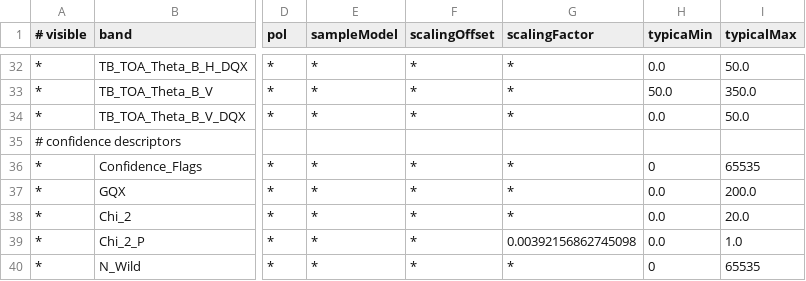
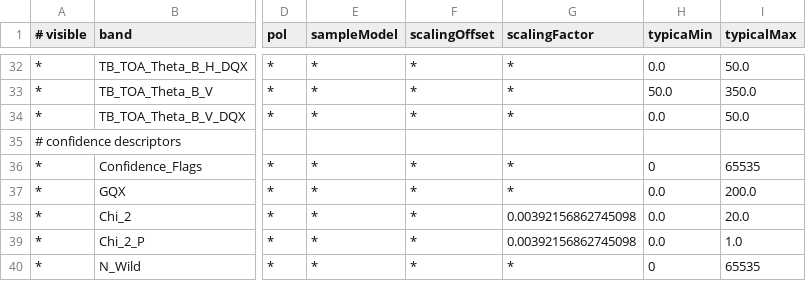
Before and after one commit to bcdev/smos-box, a CSV file: smos-reader/src/main/resources/org/esa/beam/dataio/smos/dddb/bands/MIR_/SMUDP2/DBL_SM_XXXX_MIR_SMUDP2_0200.csv, drawn as a sheet; only a part is shown, gaps mark what is left out; the diff names each change by its address in the sheet, - before the commit and + after, or states it on an @@ line.

```diff
--- a/smos-reader/src/main/resources/org/esa/beam/dataio/smos/dddb/bands/MIR_/SMUDP2/DBL_SM_XXXX_MIR_SMUDP2_0200.csv
+++ b/smos-reader/src/main/resources/org/esa/beam/dataio/smos/dddb/bands/MIR_/SMUDP2/DBL_SM_XXXX_MIR_SMUDP2_0200.csv
-G38 (scalingFactor): *
+G38 (scalingFactor): 0.00392156862745098
```
Also changed, not shown: smos-reader/src/main/resources/org/esa/beam/dataio/smos/dddb/bands/MIR_/SMUDP2/DBL_SM_XXXX_MIR_SMUDP2_0201.csv, smos-reader/src/main/resources/org/esa/beam/dataio/smos/dddb/bands/MIR_/SMUDP2/DBL_SM_XXXX_MIR_SMUDP2_0202.csv, 4 other files.
